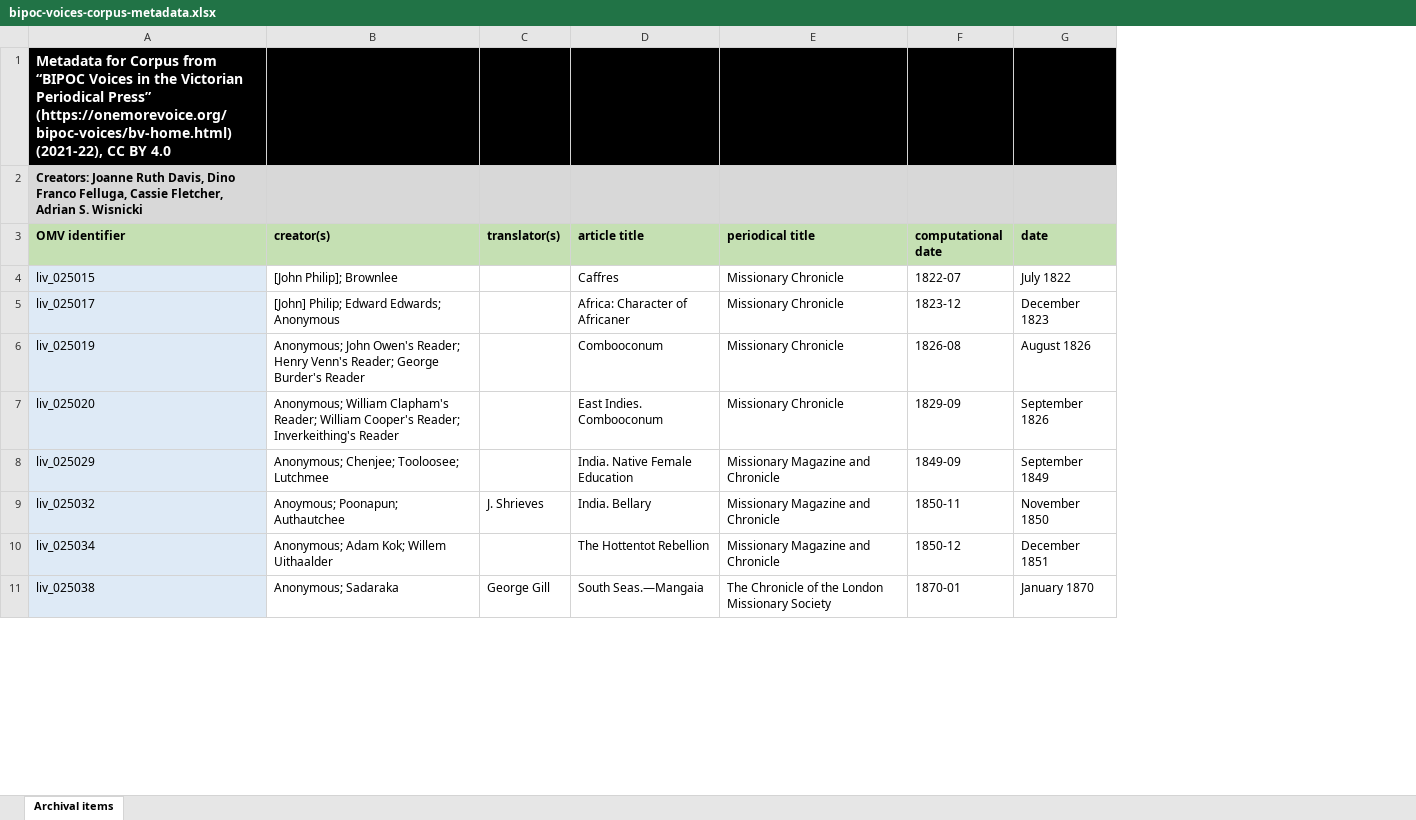
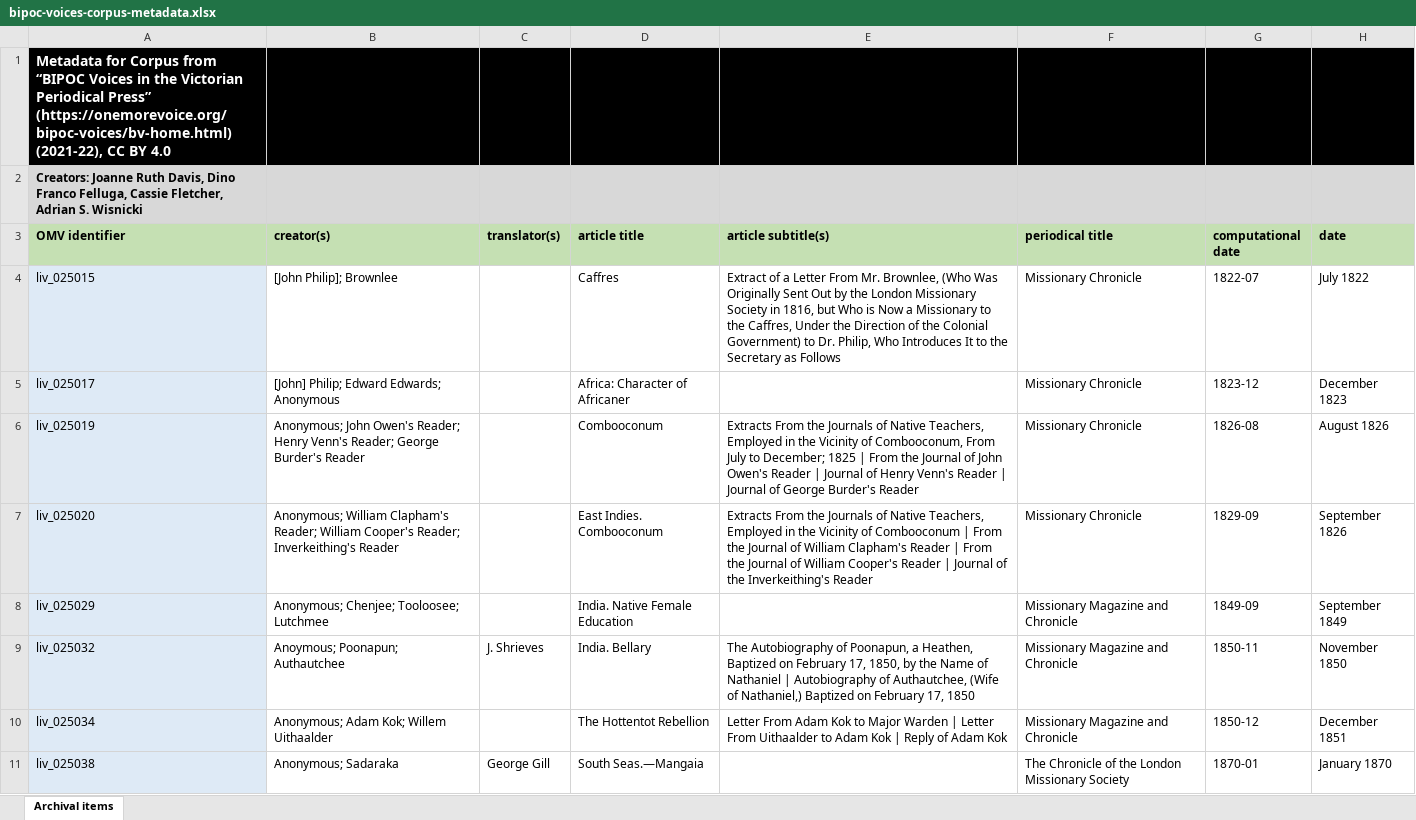
Before and after one commit to livingstoneonline/onemorevoice, an Excel workbook: txt/bipoc-voices-corpus/data/bipoc-voices-corpus-metadata.xlsx, sheet Archival items, drawn as a sheet; only a part is shown; values as stored, in another font and other column widths than the file's, no borders; the diff names each change by its address in the sheet, - before the commit and + after, or states it on an @@ line.

Commit message:
add subtitles corpus

```diff
--- a/txt/bipoc-voices-corpus/data/bipoc-voices-corpus-metadata.xlsx (sheet Archival items)
+++ b/txt/bipoc-voices-corpus/data/bipoc-voices-corpus-metadata.xlsx (sheet Archival items)
+column E (article subtitle(s)), rows 4-10: Extract of a Letter From Mr. Brownlee, (Who Was Originally Sent Out by the London Missionary Society in 1816, but Who is Now a Missionary to the Caffres, Under the Direction of the Colonial Government) to Dr. Philip, Who Introduces It to the Secretary as Follows |  | Extracts From the Journals of Native Teachers, Employed in the Vicinity of Combooconum, From July to December; 1825 | From the Journal of John Owen's Reader | Journal of Henry Venn's Reader | Journal of George Burder's Reader | Extracts From the Journals of Native Teachers, Employed in the Vicinity of Combooconum | From the Journal of William Clapham's Reader | From the Journal of William Cooper's Reader | Journal of the Inverkeithing's Reader |  | The Autobiography of Poonapun, a Heathen, Baptized on February 17, 1850, by the Name of Nathaniel | Autobiography of Authautchee, (Wife of Nathaniel,) Baptized on February 17, 1850 | Letter From Adam Kok to Major Warden | Letter From Uithaalder to Adam Kok | Reply of Adam Kok
```
Also changed, not shown: 19 other files.
